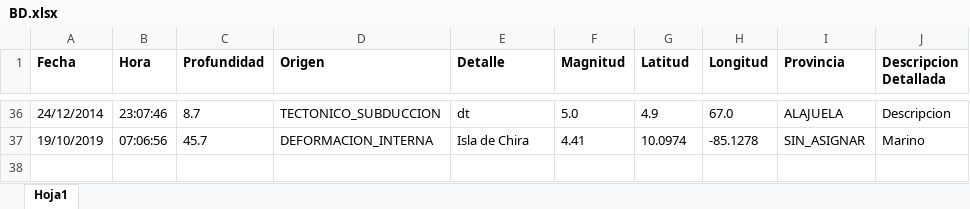
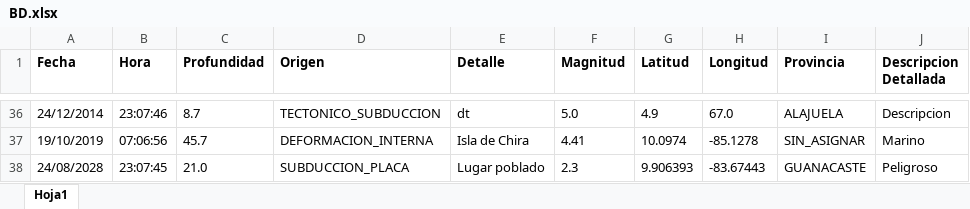
Before and after one commit to AllisonSFlores/Proyecto-1-de-POO-2020, an Excel workbook: Proyecto1_Sistema_Sismico/BD.xlsx, sheet Hoja1, drawn as a sheet; only a part is shown, gaps mark what is left out; values as stored, in another font and other column widths than the file's, no borders; the diff names each change by its address in the sheet, - before the commit and + after, or states it on an @@ line.

```diff
--- a/Proyecto1_Sistema_Sismico/BD.xlsx (sheet Hoja1)
+++ b/Proyecto1_Sistema_Sismico/BD.xlsx (sheet Hoja1)
+row 38: 24/08/2028 | 23:07:45 | 21.0 | SUBDUCCION_PLACA | Lugar poblado | 2.3 | 9.906393 | -83.67443 | GUANACASTE | Peligroso
```
Also changed, not shown: 50 other files.
